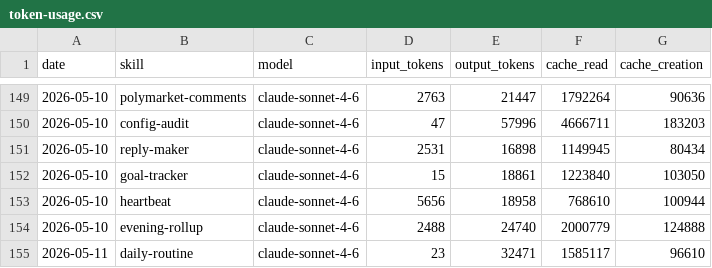
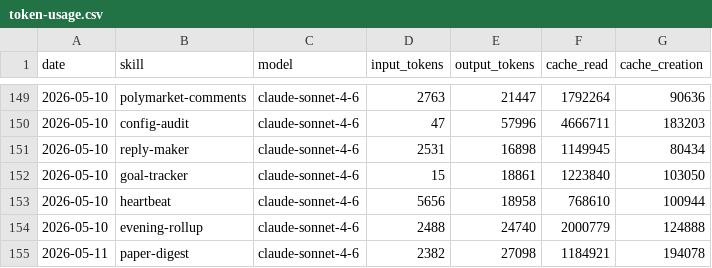
Before and after one commit to tomscaria/aeon, a CSV file: memory/token-usage.csv, drawn as a sheet; only a part is shown, gaps mark what is left out.

Commit message:
chore(paper-digest): auto-commit 2026-05-11

```diff
--- a/memory/token-usage.csv
+++ b/memory/token-usage.csv
@@ -154,2 +154,2 @@ date,skill,model,input_tokens,output_tokens,cache_read,cache_creation
 2026-05-10,evening-rollup,claude-sonnet-4-6,2488,24740,2000779,124888
-2026-05-11,daily-routine,claude-sonnet-4-6,23,32471,1585117,96610
+2026-05-11,paper-digest,claude-sonnet-4-6,2382,27098,1184921,194078
```
Also changed, not shown: 5 other files.
